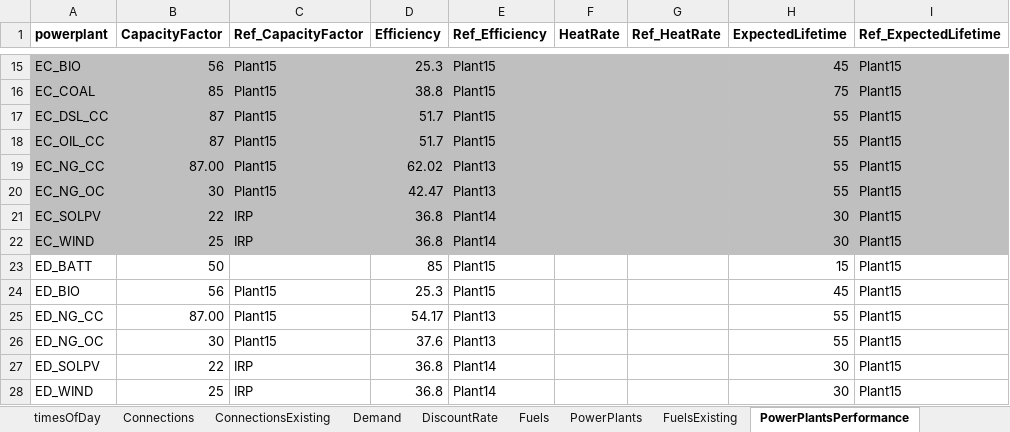
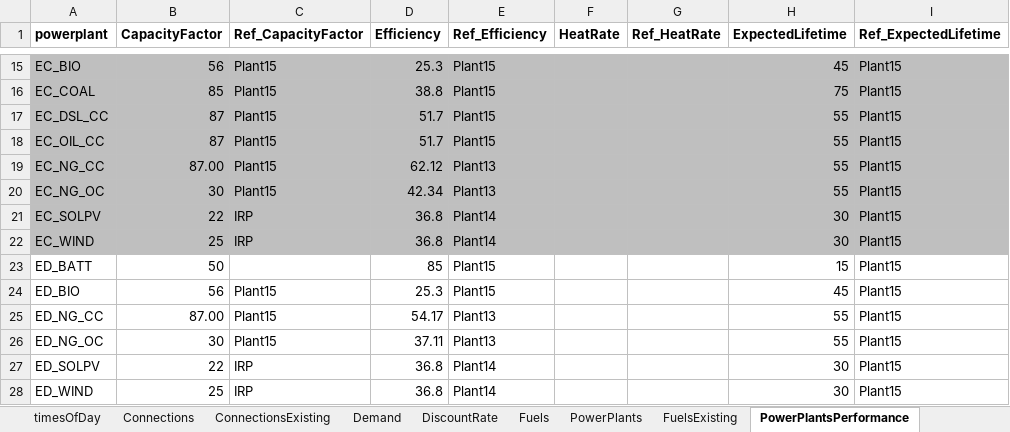
Before and after one commit to EnergyModels/temoatools, an Excel workbook: projects/puerto_rico_stoch/data/data_V.xlsx, sheet PowerPlantsPerformance, drawn as a sheet; only a part is shown, gaps mark what is left out; values as stored, in another font and other column widths than the file's, no borders; the diff names each change by its address in the sheet, - before the commit and + after, or states it on an @@ line.

```diff
--- a/projects/puerto_rico_stoch/data/data_V.xlsx (sheet PowerPlantsPerformance)
+++ b/projects/puerto_rico_stoch/data/data_V.xlsx (sheet PowerPlantsPerformance)
-D19 (Efficiency): 62.02
+D19 (Efficiency): 62.12
-D20 (Efficiency): 42.47
+D20 (Efficiency): 42.34
-D26 (Efficiency): 37.6
+D26 (Efficiency): 37.11
```
Also changed, not shown: sheet Fuels, sheet PowerPlantsConstraints, sheet PowerPlants, projects/puerto_rico_stoch/data/data_T.xlsx, projects/puerto_rico_stoch/data/data_W.xlsx, 5 other files.
